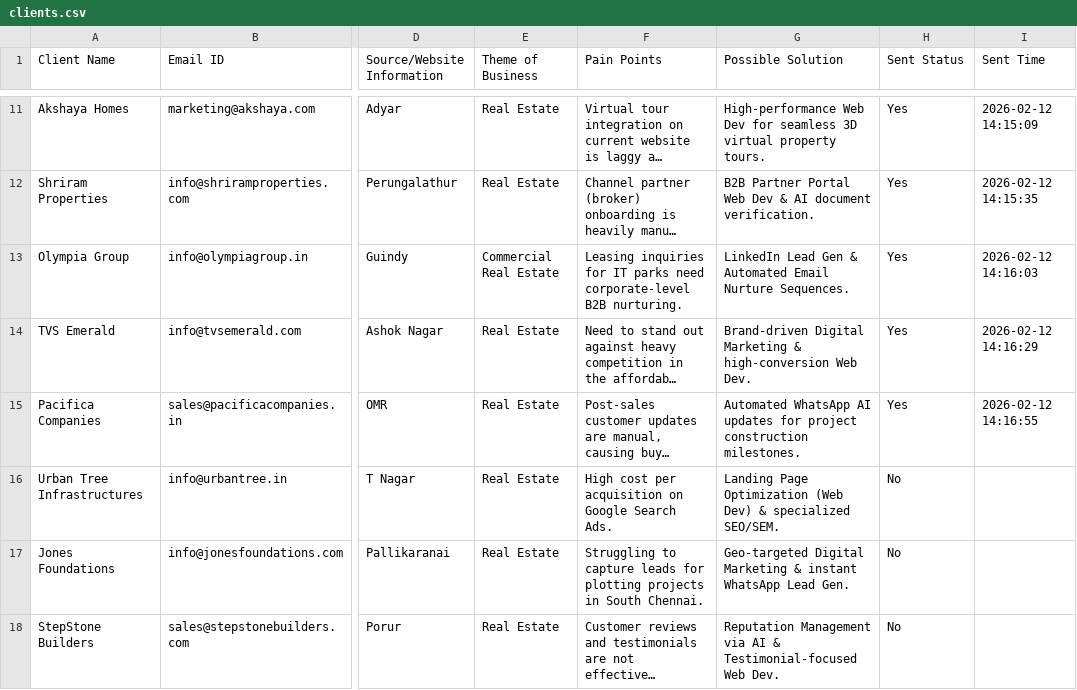
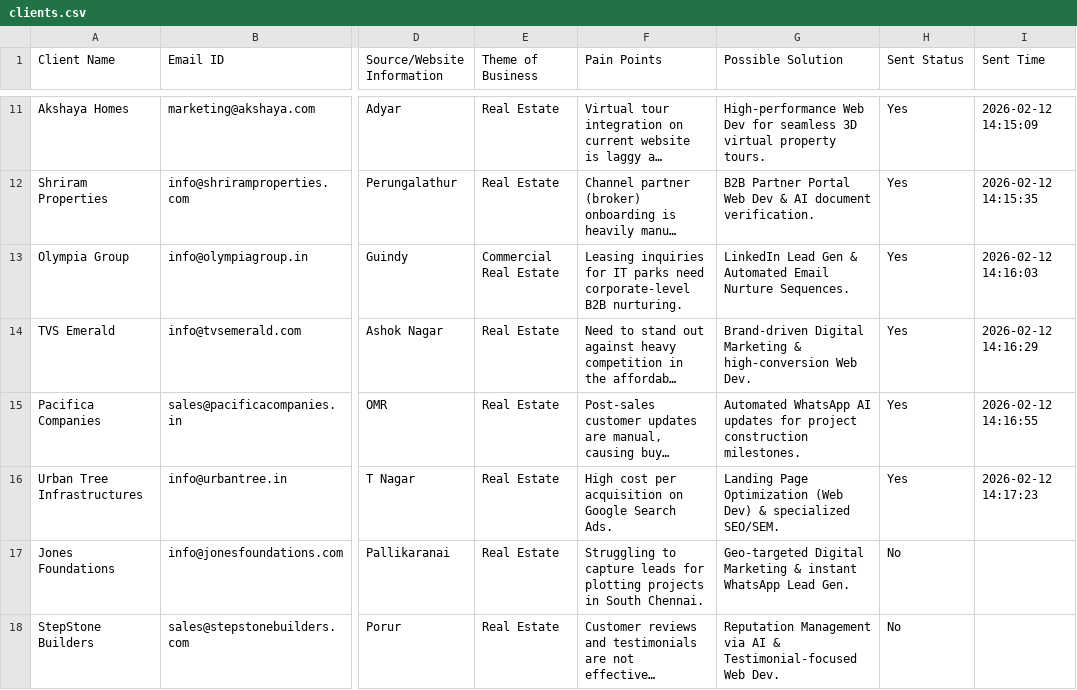
Before and after one commit to A-Generative-Slice/LeadPitch, a CSV file: clients.csv, drawn as a sheet; only a part is shown, gaps mark what is left out; long unchanged cells end in …; the diff names each change by its address in the sheet, - before the commit and + after, or states it on an @@ line.

Commit message:
Cloud Update: 2026-02-12 14:17:24

```diff
--- a/clients.csv
+++ b/clients.csv
-H16 (Sent Status): No
+H16 (Sent Status): Yes
-I16 (Sent Time): (empty)
+I16 (Sent Time): 2026-02-12 14:17:23
```
